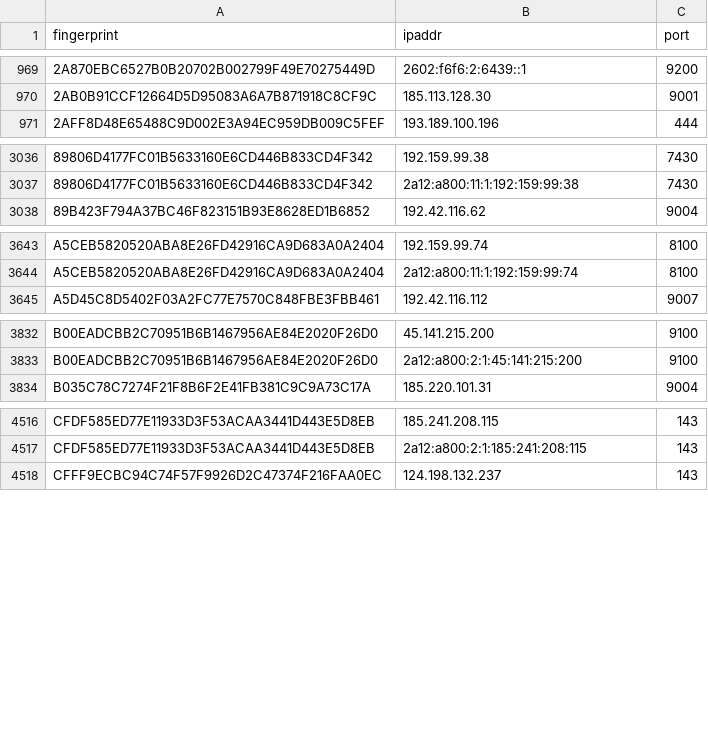
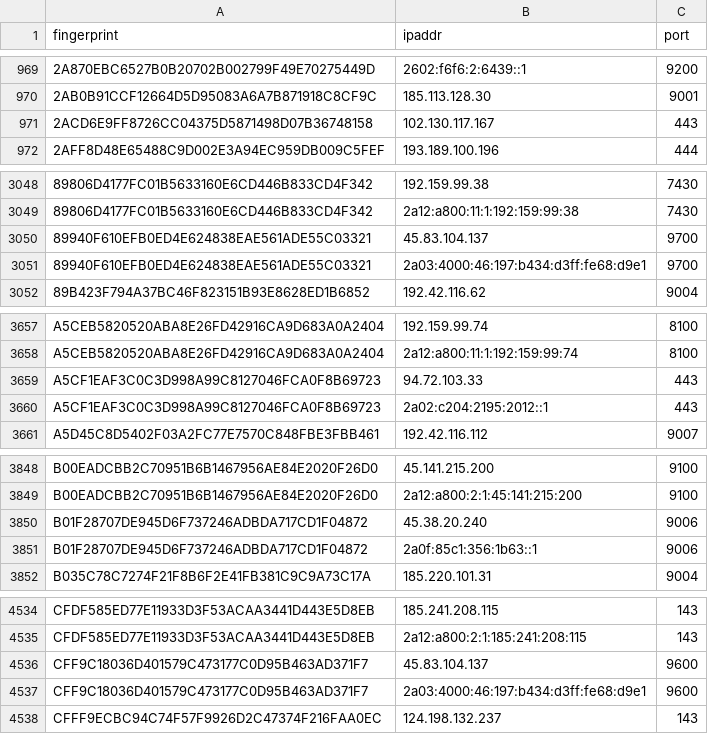
Before and after one commit to sec-js/tor-nodes, a CSV file: latest.exits.csv, drawn as a sheet; only a part is shown, gaps mark what is left out; the diff covers the shown part only; the diff names each change by its address in the sheet, - before the commit and + after, or states it on an @@ line.

```diff
--- a/latest.exits.csv
+++ b/latest.exits.csv
+row 971: 2ACD6E9FF8726CC04375D5871498D07B36748158 | 102.130.117.167 | 443
+row 3050: 89940F610EFB0ED4E624838EAE561ADE55C03321 | 45.83.104.137 | 9700
+row 3051: 89940F610EFB0ED4E624838EAE561ADE55C03321 | 2a03:4000:46:197:b434:d3ff:fe68:d9e1 | 9700
+row 3659: A5CF1EAF3C0C3D998A99C8127046FCA0F8B69723 | 94.72.103.33 | 443
+row 3660: A5CF1EAF3C0C3D998A99C8127046FCA0F8B69723 | 2a02:c204:2195:2012::1 | 443
+row 3850: B01F28707DE945D6F737246ADBDA717CD1F04872 | 45.38.20.240 | 9006
+row 3851: B01F28707DE945D6F737246ADBDA717CD1F04872 | 2a0f:85c1:356:1b63::1 | 9006
+row 4536: CFF9C18036D401579C473177C0D95B463AD371F7 | 45.83.104.137 | 9600
+row 4537: CFF9C18036D401579C473177C0D95B463AD371F7 | 2a03:4000:46:197:b434:d3ff:fe68:d9e1 | 9600
```
Also changed, not shown: 11 added rows elsewhere in this file, latest.all.csv, latest.guards.csv.
